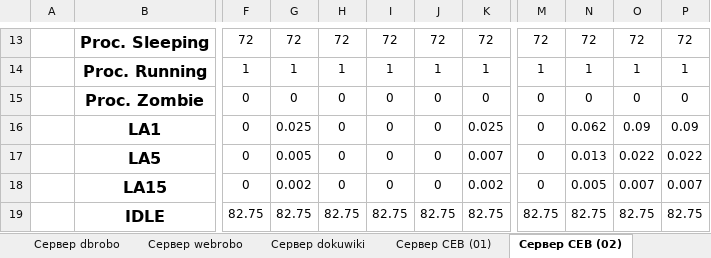
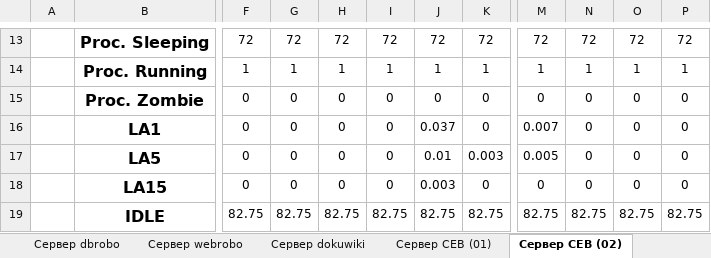
Before and after one commit to ZETOsfx/MGUL-Server-Control, an Excel workbook: res.xlsx, sheet Сервер СЕВ (02), drawn as a sheet; only a part is shown, gaps mark what is left out; values as stored, in another font and other column widths than the file's, no borders; the diff covers the shown part only; the diff names each change by its address in the sheet, - before the commit and + after, or states it on an @@ line.

```diff
--- a/res.xlsx (sheet Сервер СЕВ (02))
+++ b/res.xlsx (sheet Сервер СЕВ (02))
-G16: 0.025
+G16: 0
-J16: 0
+J16: 0.037
-K16: 0.025
+K16: 0
-M16: 0
+M16: 0.007
-N16: 0.062
+N16: 0
-O16: 0.09
+O16: 0
-P16: 0.09
+P16: 0
-G17: 0.005
+G17: 0
-J17: 0
+J17: 0.01
-K17: 0.007
+K17: 0.003
-M17: 0
+M17: 0.005
-N17: 0.013
+N17: 0
-O17: 0.022
+O17: 0
-P17: 0.022
+P17: 0
-G18: 0.002
+G18: 0
-J18: 0
+J18: 0.003
-K18: 0.002
+K18: 0
-N18: 0.005
+N18: 0
-O18: 0.007
+O18: 0
-P18: 0.007
+P18: 0
```
Also changed, not shown: 28 edited cells elsewhere in this sheet, sheet Сервер dbrobo, sheet Сервер webrobo, sheet Сервер dokuwiki, sheet Сервер СЕВ (01), sheet Сервер СЕВ (03), 4 other files.
